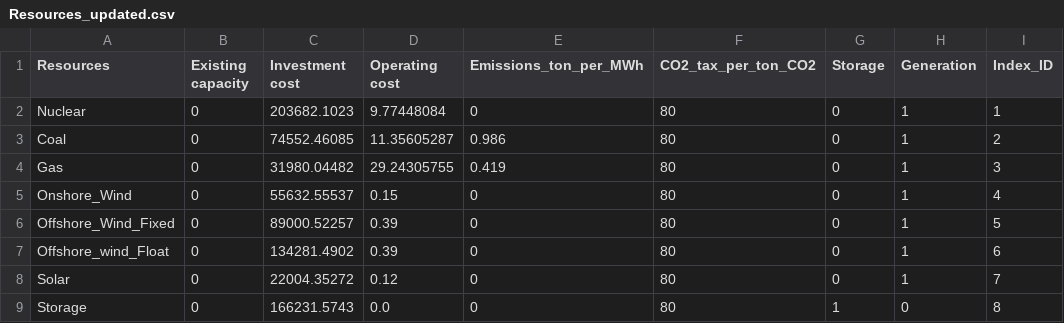
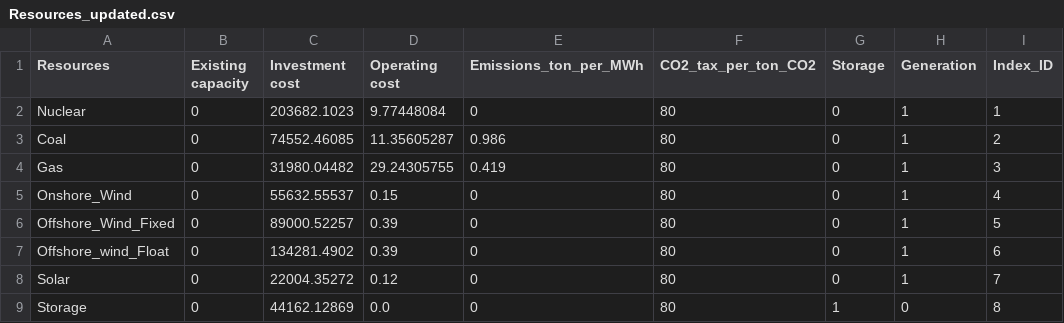
Before and after one commit to EmilDimanchev/Stochastic_CapExpansion, a CSV file: Inputs/Inputs_course_all_techs_annual_2041/Resources_updated.csv, drawn as a sheet.

```diff
--- a/Inputs/Inputs_course_all_techs_annual_2041/Resources_updated.csv
+++ b/Inputs/Inputs_course_all_techs_annual_2041/Resources_updated.csv
@@ -8,2 +8,2 @@ Offshore_wind_Float;0;134281.4902;0.39;0;80;0;1;6
 Solar;0;22004.35272;0.12;0;80;0;1;7
-Storage;0;166231.5743;0.0;0;80;1;0;8
+Storage;0;44162.12869;0.0;0;80;1;0;8
```
Also changed, not shown: 5 other files.
